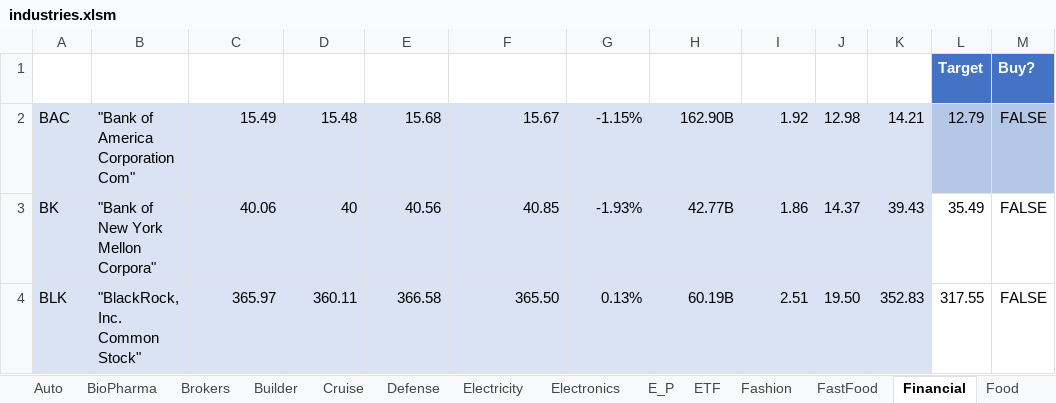
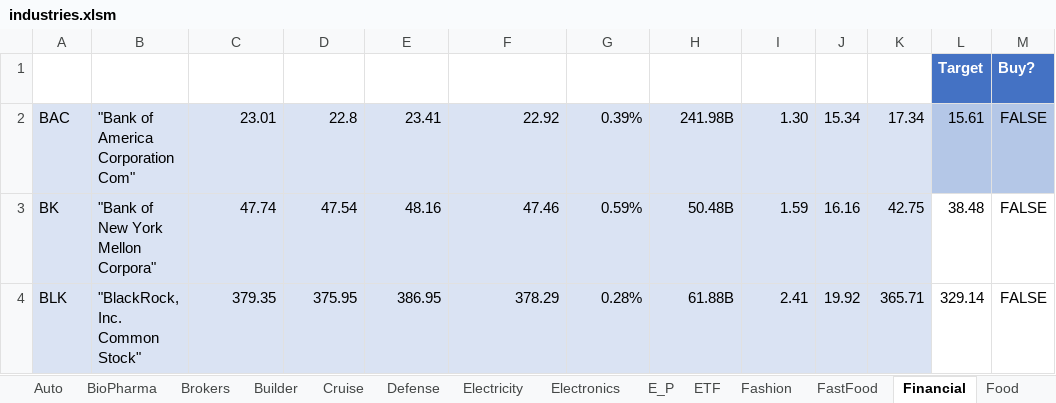
Before and after one commit to minqiang/GP, an Excel workbook: industries.xlsm, sheet Financial, drawn as a sheet; only a part is shown; values as stored, in another font and other column widths than the file's, no borders; charts and pictures and conditional formats and table styles not drawn; the diff covers the shown part only; the diff names each change by its address in the sheet, - before the commit and + after, or states it on an @@ line.

```diff
--- a/industries.xlsm (sheet Financial)
+++ b/industries.xlsm (sheet Financial)
-C2 (LatestPrice): 15.49
+C2 (LatestPrice): 23.01
-D2 (DaysLow): 15.48
+D2 (DaysLow): 22.8
-E2 (DaysHigh): 15.68
+E2 (DaysHigh): 23.41
-F2 (PreviousClose): 15.67
+F2 (PreviousClose): 22.92
-G2 (%Change): -1.15%
+G2 (%Change): 0.39%
-H2 (MarketCap): 162.90B
+H2 (MarketCap): 241.98B
-I2 (DivYield): 1.92
+I2 (DivYield): 1.30
-J2 (P/E): 12.98
+J2 (P/E): 15.34
-K2 (MA200): 14.21
+K2 (MA200): 17.34
-L2 (Target): 12.79
+L2 (Target): 15.61
-C3 (LatestPrice): 40.06
+C3 (LatestPrice): 47.74
-D3 (DaysLow): 40
+D3 (DaysLow): 47.54
-E3 (DaysHigh): 40.56
+E3 (DaysHigh): 48.16
-F3 (PreviousClose): 40.85
+F3 (PreviousClose): 47.46
-G3 (%Change): -1.93%
+G3 (%Change): 0.59%
-H3 (MarketCap): 42.77B
+H3 (MarketCap): 50.48B
-I3 (DivYield): 1.86
+I3 (DivYield): 1.59
-J3 (P/E): 14.37
+J3 (P/E): 16.16
-K3 (MA200): 39.43
+K3 (MA200): 42.75
-L3 (Target): 35.49
+L3 (Target): 38.48
-C4 (LatestPrice): 365.97
+C4 (LatestPrice): 379.35
-D4 (DaysLow): 360.11
+D4 (DaysLow): 375.95
-E4 (DaysHigh): 366.58
+E4 (DaysHigh): 386.95
-F4 (PreviousClose): 365.50
+F4 (PreviousClose): 378.29
-G4 (%Change): 0.13%
+G4 (%Change): 0.28%
-H4 (MarketCap): 60.19B
+H4 (MarketCap): 61.88B
-I4 (DivYield): 2.51
+I4 (DivYield): 2.41
-J4 (P/E): 19.50
+J4 (P/E): 19.92
-K4 (MA200): 352.83
+K4 (MA200): 365.71
-L4 (Target): 317.55
+L4 (Target): 329.14
```
Also changed, not shown: 146 edited cells elsewhere in this sheet, sheet BioPharma, sheet IndustryCongl., sheet E_P, sheet Industrials, sheet Insurance, sheet Health, 18 more sheets, indices.xlsm, 1 other file.
